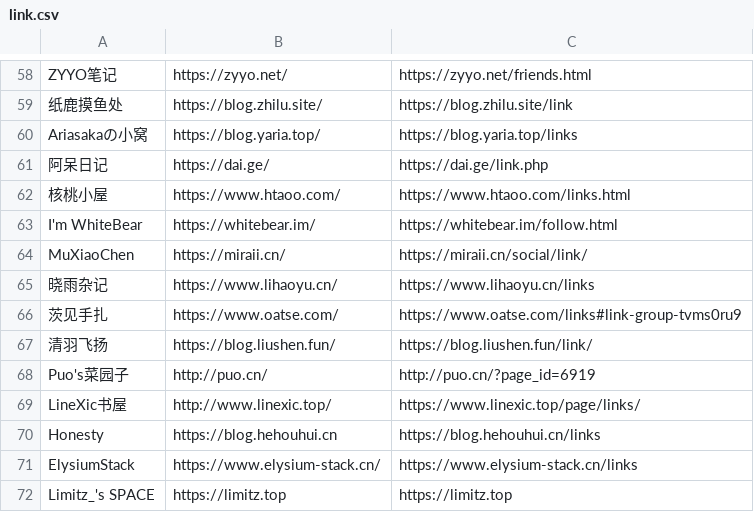
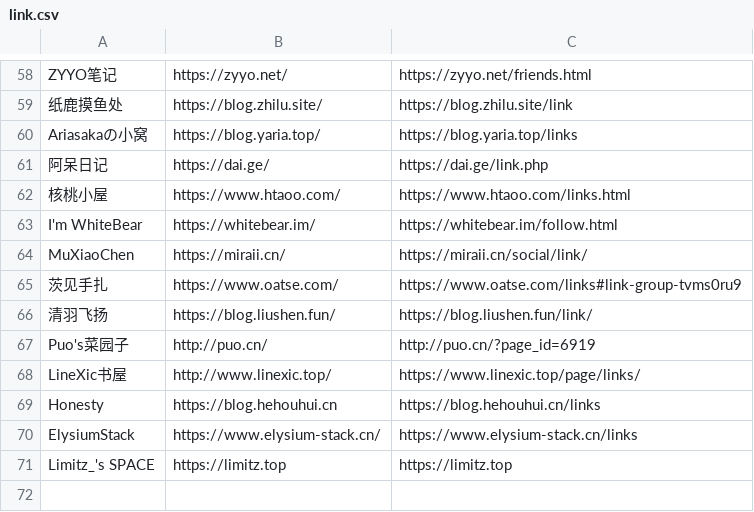
Before and after one commit to wulintang/check-flink, a CSV file: link.csv, drawn as a sheet; only a part is shown, gaps mark what is left out.

Commit message:
Update link.csv

```diff
--- a/link.csv
+++ b/link.csv
@@ -64,3 +64,2 @@ I'm WhiteBear,https://whitebear.im/,https://whitebear.im/follow.html
 MuXiaoChen,https://miraii.cn/,https://miraii.cn/social/link/
-晓雨杂记,https://www.lihaoyu.cn/,https://www.lihaoyu.cn/links
 茨见手扎,https://www.oatse.com/,https://www.oatse.com/links#link-group-tvms0ru9
```
